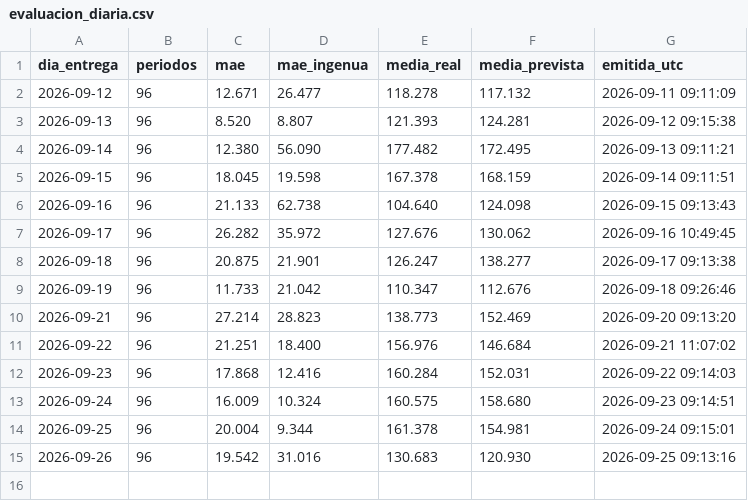
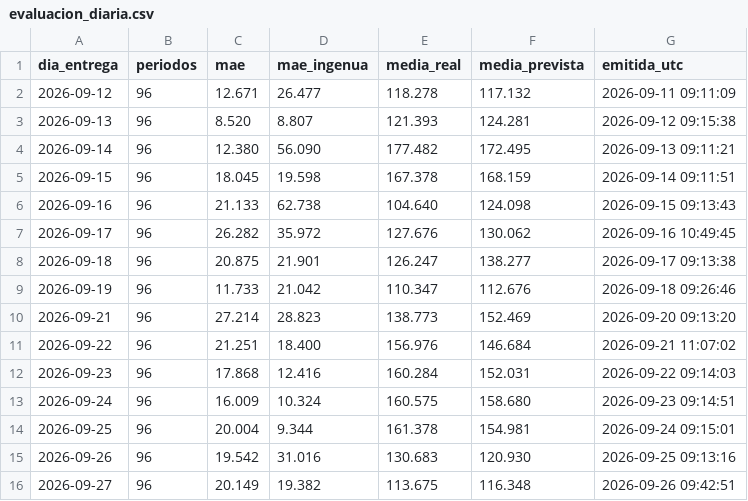
Before and after one commit to jorgescava-maker/prevision-precio-espana, a CSV file: resultados/evaluacion_diaria.csv, drawn as a sheet.

Commit message:
Previsión para el 2026-09-29 (emitida 2026-09-28 10:00 UTC)

```diff
--- a/resultados/evaluacion_diaria.csv
+++ b/resultados/evaluacion_diaria.csv
@@ -15 +15,2 @@ dia_entrega,periodos,mae,mae_ingenua,media_real,media_prevista,emitida_utc
 2026-09-26,96,19.542,31.016,130.683,120.930,2026-09-25 09:13:16
+2026-09-27,96,20.149,19.382,113.675,116.348,2026-09-26 09:42:51
```
Also changed, not shown: 7 other files.
